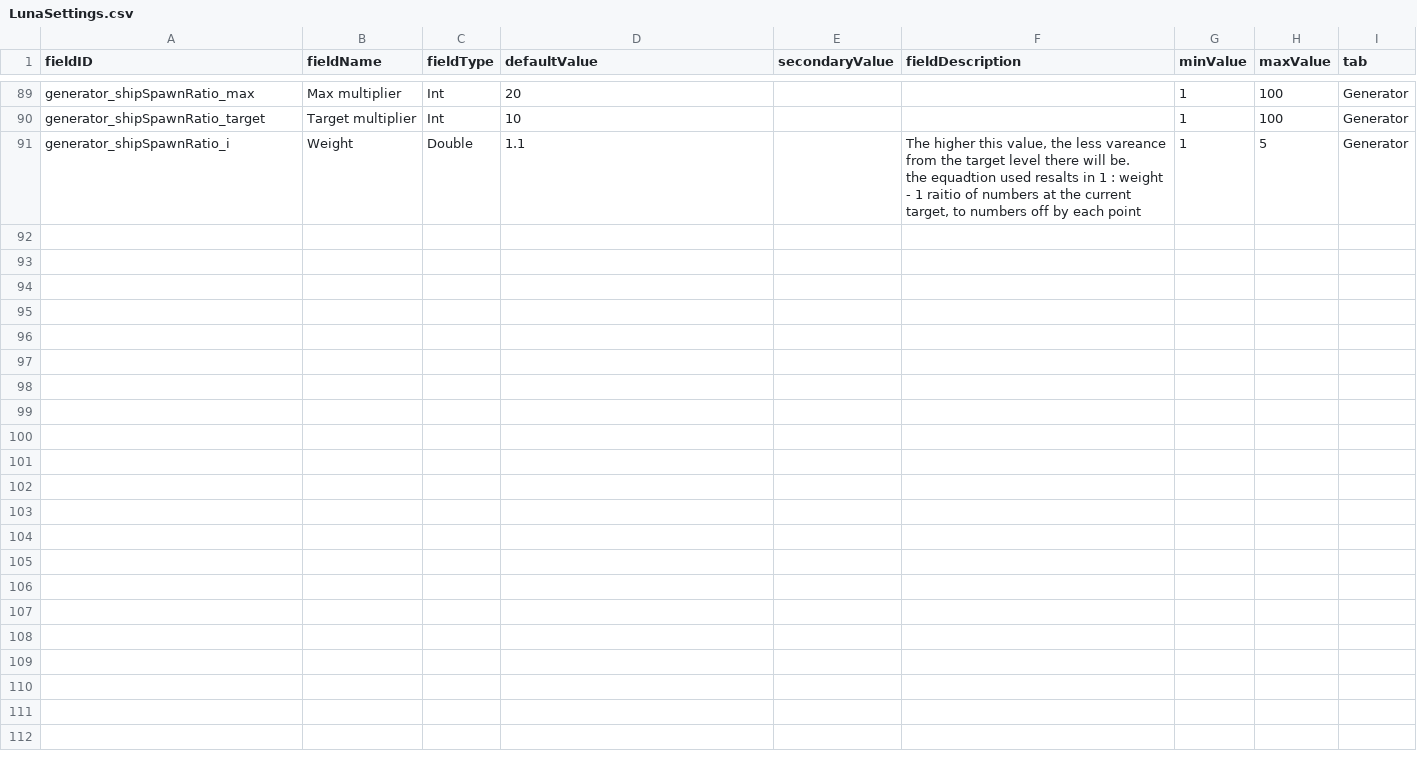
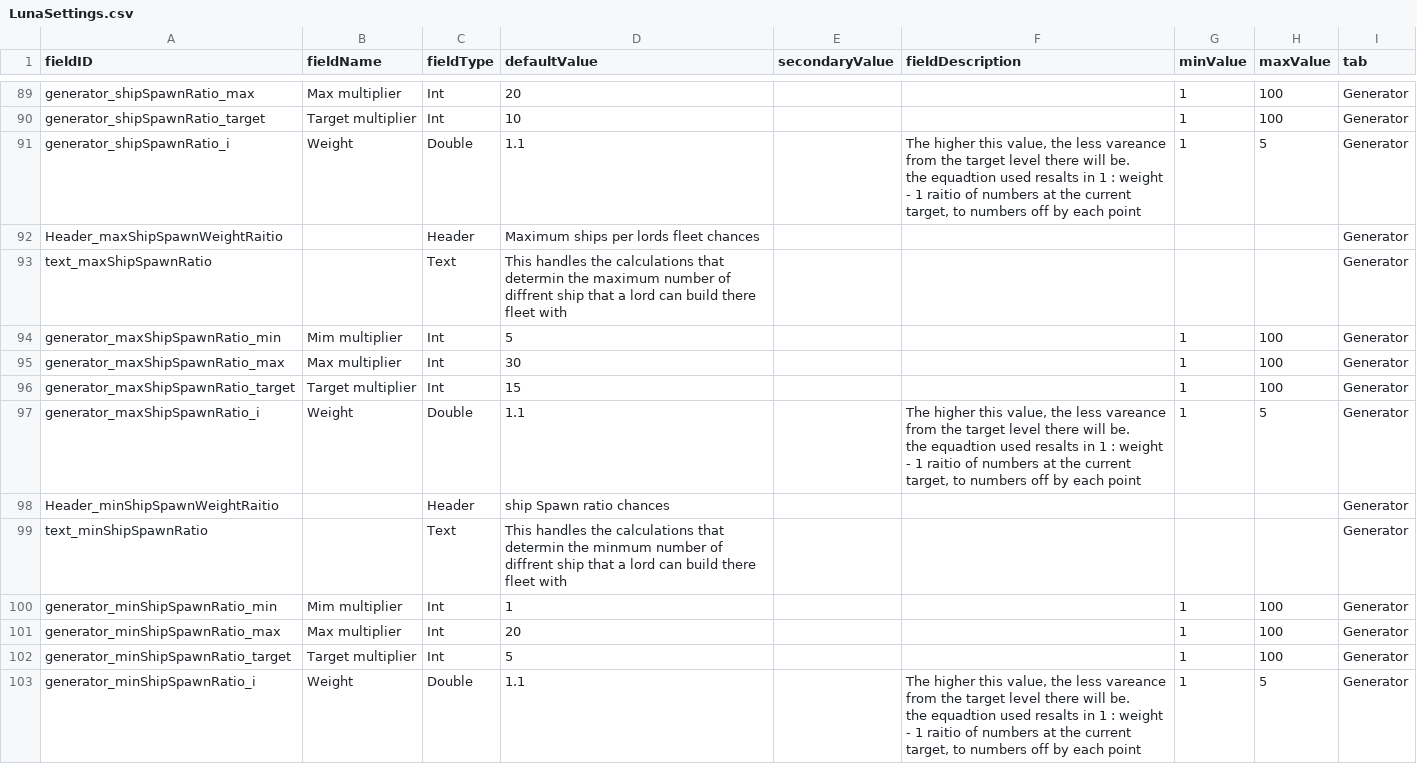
Before and after one commit to WeisserRitter/Starlords_Temp, a CSV file: data/config/LunaSettings.csv, drawn as a sheet; only a part is shown, gaps mark what is left out; ↵ is a line break in a cell; the diff names each change by its address in the sheet, - before the commit and + after, or states it on an @@ line.

```diff
--- a/data/config/LunaSettings.csv
+++ b/data/config/LunaSettings.csv
+row 92: Header_maxShipSpawnWeightRaitio |  | Header | Maximum ships per lords fleet chances |  |  |  |  | Generator
+row 93: text_maxShipSpawnRatio |  | Text | This handles the calculations that determin the maximum number of diffrent ship that a lord can build there fleet with |  |  |  |  | Generator
+row 94: generator_maxShipSpawnRatio_min | Mim multiplier | Int | 5 |  |  | 1 | 100 | Generator
+row 95: generator_maxShipSpawnRatio_max | Max multiplier | Int | 30 |  |  | 1 | 100 | Generator
+row 96: generator_maxShipSpawnRatio_target | Target multiplier | Int | 15 |  |  | 1 | 100 | Generator
+row 97: generator_maxShipSpawnRatio_i | Weight | Double | 1.1 |  | The higher this value, the less vareance from the target level there will be. ↵ the equadtion used resalts in 1 : weight - 1 raitio of numbers at the current target, to numbers off by each point | 1 | 5 | Generator
+row 98: Header_minShipSpawnWeightRaitio |  | Header | ship Spawn ratio chances |  |  |  |  | Generator
+row 99: text_minShipSpawnRatio |  | Text | This handles the calculations that determin the minmum number of diffrent ship that a lord can build there fleet with |  |  |  |  | Generator
+row 100: generator_minShipSpawnRatio_min | Mim multiplier | Int | 1 |  |  | 1 | 100 | Generator
+row 101: generator_minShipSpawnRatio_max | Max multiplier | Int | 20 |  |  | 1 | 100 | Generator
+row 102: generator_minShipSpawnRatio_target | Target multiplier | Int | 5 |  |  | 1 | 100 | Generator
+row 103: generator_minShipSpawnRatio_i | Weight | Double | 1.1 |  | The higher this value, the less vareance from the target level there will be. ↵ the equadtion used resalts in 1 : weight - 1 raitio of numbers at the current target, to numbers off by each point | 1 | 5 | Generator
```
Also changed, not shown: 6 other files.
